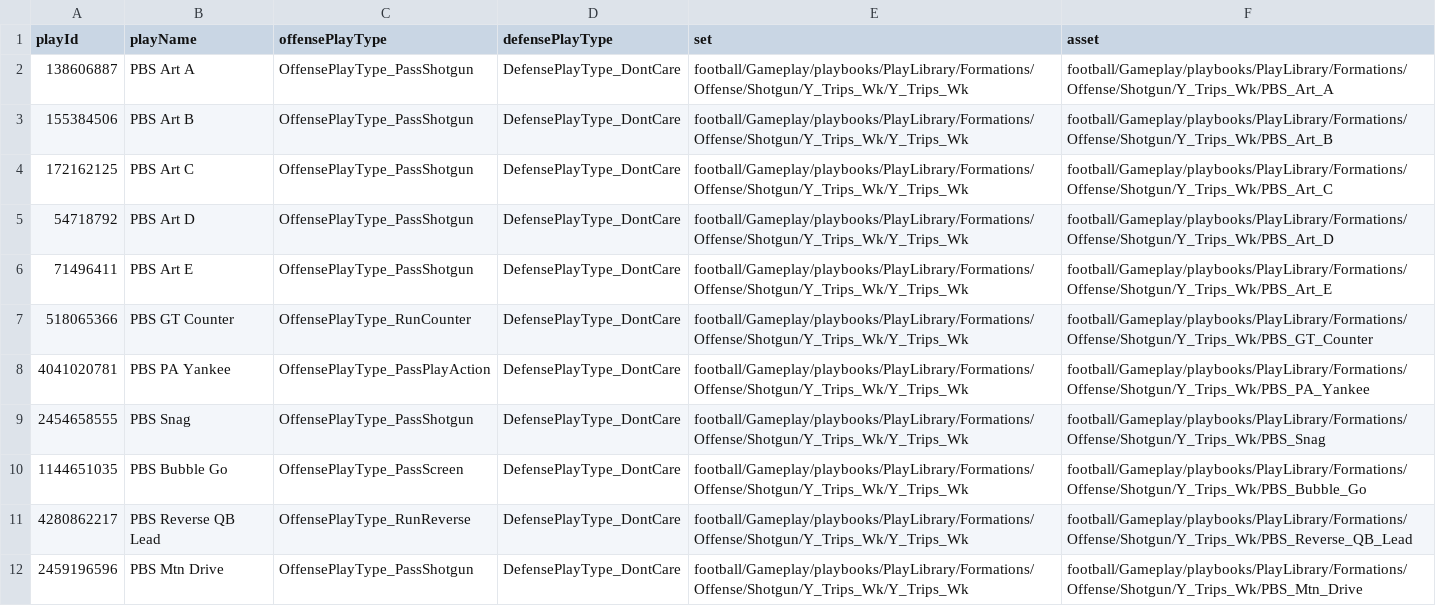
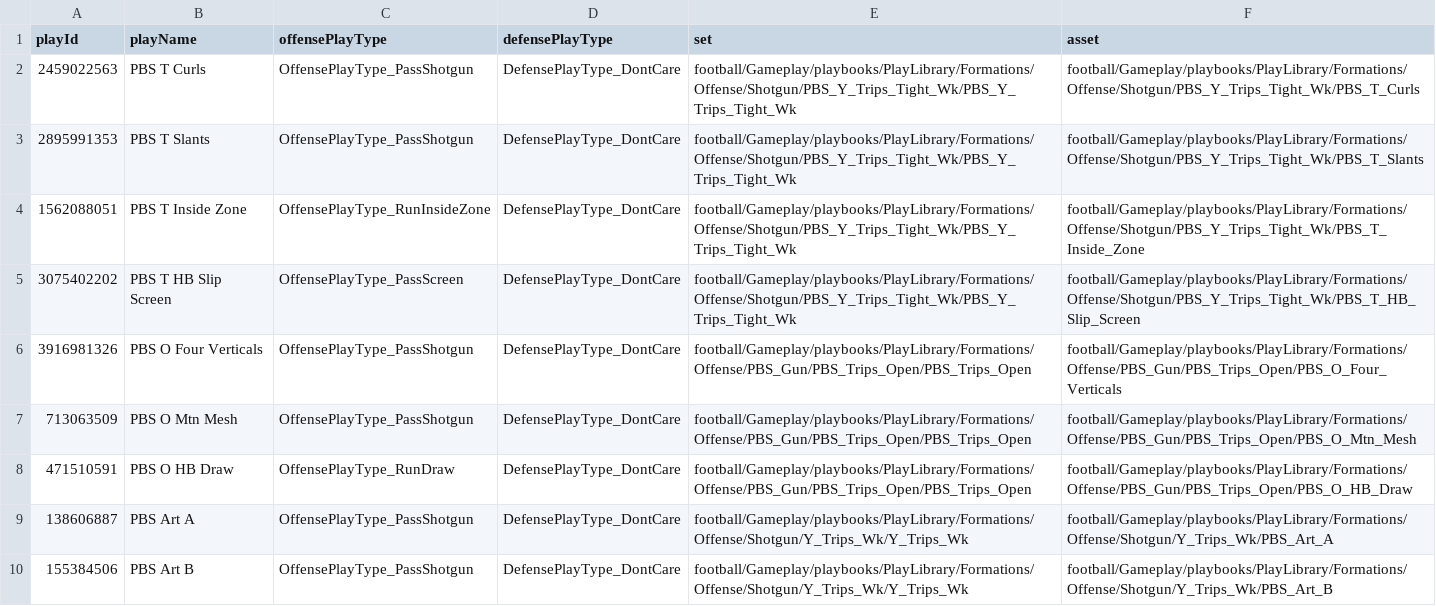
Before and after one commit to Hanson-Ma/M27-Playbook-Studio, a TSV file: research/index/custom-plays.tsv, drawn as a sheet; only a part is shown; the shorter side is filled out with more unchanged rows.

Commit message:
Game-side custom formations and sets (SetBuilder): clone/edit alignment, flip recompute, motion presets, play clones, GPS registration; fix offense/defense formation name collision (special teams dropped)

```diff
--- a/research/index/custom-plays.tsv
+++ b/research/index/custom-plays.tsv
@@ -1,2 +1,9 @@
 playId	playName	offensePlayType	defensePlayType	set	asset
+2459022563	PBS T Curls	OffensePlayType_PassShotgun	DefensePlayType_DontCare	football/Gameplay/playbooks/PlayLibrary/Formations/Offense/Shotgun/PBS_Y_Trips_Tight_Wk/PBS_Y_Trips_Tight_Wk	football/Gameplay/playbooks/PlayLibrary/Formations/Offense/Shotgun/PBS_Y_Trips_Tight_Wk/PBS_T_Curls
+2895991353	PBS T Slants	OffensePlayType_PassShotgun	DefensePlayType_DontCare	football/Gameplay/playbooks/PlayLibrary/Formations/Offense/Shotgun/PBS_Y_Trips_Tight_Wk/PBS_Y_Trips_Tight_Wk	football/Gameplay/playbooks/PlayLibrary/Formations/Offense/Shotgun/PBS_Y_Trips_Tight_Wk/PBS_T_Slants
+1562088051	PBS T Inside Zone	OffensePlayType_RunInsideZone	DefensePlayType_DontCare	football/Gameplay/playbooks/PlayLibrary/Formations/Offense/Shotgun/PBS_Y_Trips_Tight_Wk/PBS_Y_Trips_Tight_Wk	football/Gameplay/playbooks/PlayLibrary/Formations/Offense/Shotgun/PBS_Y_Trips_Tight_Wk/PBS_T_Inside_Zone
+3075402202	PBS T HB Slip Screen	OffensePlayType_PassScreen	DefensePlayType_DontCare	football/Gameplay/playbooks/PlayLibrary/Formations/Offense/Shotgun/PBS_Y_Trips_Tight_Wk/PBS_Y_Trips_Tight_Wk	football/Gameplay/playbooks/PlayLibrary/Formations/Offense/Shotgun/PBS_Y_Trips_Tight_Wk/PBS_T_HB_Slip_Screen
+3916981326	PBS O Four Verticals	OffensePlayType_PassShotgun	DefensePlayType_DontCare	football/Gameplay/playbooks/PlayLibrary/Formations/Offense/PBS_Gun/PBS_Trips_Open/PBS_Trips_Open	football/Gameplay/playbooks/PlayLibrary/Formations/Offense/PBS_Gun/PBS_Trips_Open/PBS_O_Four_Verticals
+713063509	PBS O Mtn Mesh	OffensePlayType_PassShotgun	DefensePlayType_DontCare	football/Gameplay/playbooks/PlayLibrary/Formations/Offense/PBS_Gun/PBS_Trips_Open/PBS_Trips_Open	football/Gameplay/playbooks/PlayLibrary/Formations/Offense/PBS_Gun/PBS_Trips_Open/PBS_O_Mtn_Mesh
+471510591	PBS O HB Draw	OffensePlayType_RunDraw	DefensePlayType_DontCare	football/Gameplay/playbooks/PlayLibrary/Formations/Offense/PBS_Gun/PBS_Trips_Open/PBS_Trips_Open	football/Gameplay/playbooks/PlayLibrary/Formations/Offense/PBS_Gun/PBS_Trips_Open/PBS_O_HB_Draw
 138606887	PBS Art A	OffensePlayType_PassShotgun	DefensePlayType_DontCare	football/Gameplay/playbooks/PlayLibrary/Formations/Offense/Shotgun/Y_Trips_Wk/Y_Trips_Wk	football/Gameplay/playbooks/PlayLibrary/Formations/Offense/Shotgun/Y_Trips_Wk/PBS_Art_A
```
Also changed, not shown: 15 other files.
